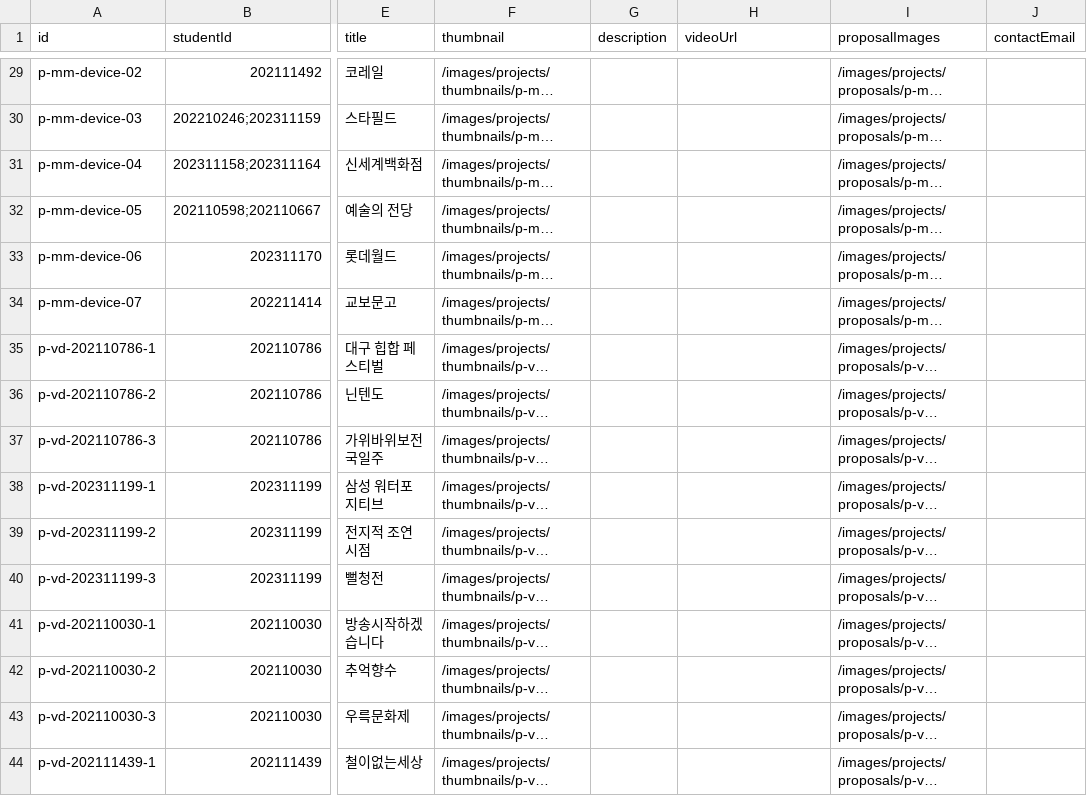
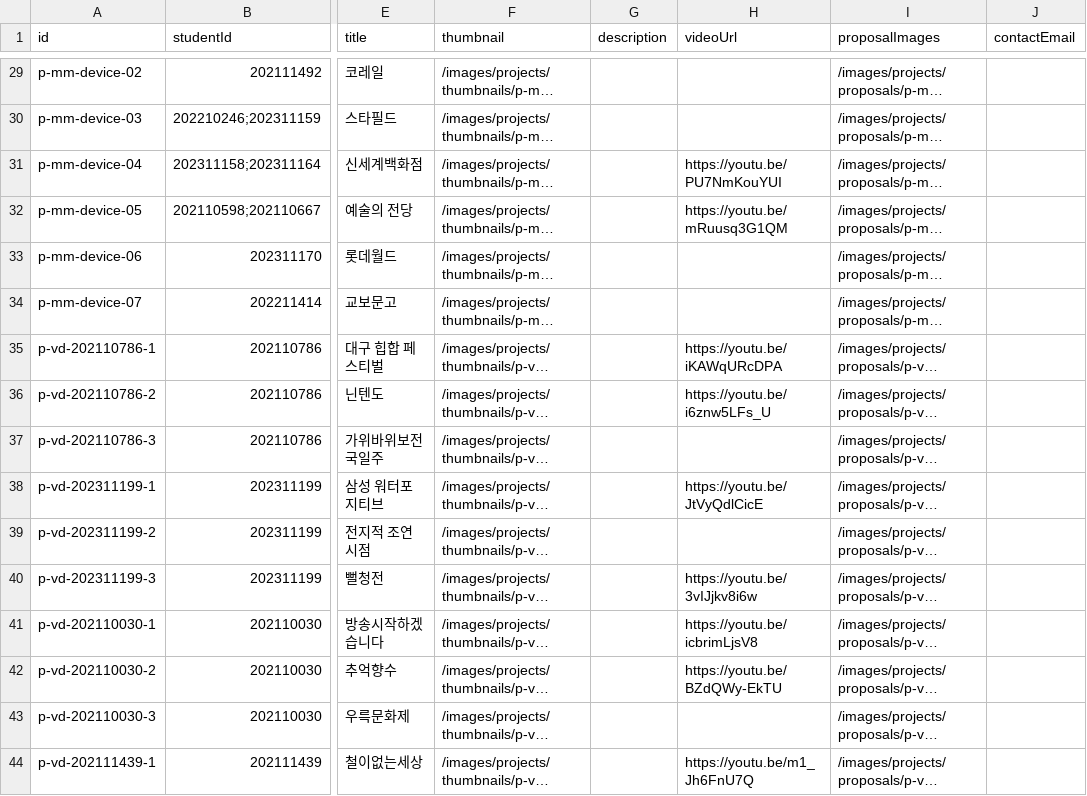
Before and after one commit to KHolyh2o/Graduation-Exhibition, a CSV file: csv_data/projects.csv, drawn as a sheet; only a part is shown, gaps mark what is left out; long unchanged cells end in …; the diff covers the shown part only; the diff names each change by its address in the sheet, - before the commit and + after, or states it on an @@ line.

```diff
--- a/csv_data/projects.csv
+++ b/csv_data/projects.csv
-H31 (videoUrl): (empty)
+H31 (videoUrl): https://youtu.be/PU7NmKouYUI
-H32 (videoUrl): (empty)
+H32 (videoUrl): https://youtu.be/mRuusq3G1QM
-H35 (videoUrl): (empty)
+H35 (videoUrl): https://youtu.be/iKAWqURcDPA
-H36 (videoUrl): (empty)
+H36 (videoUrl): https://youtu.be/i6znw5LFs_U
-H38 (videoUrl): (empty)
+H38 (videoUrl): https://youtu.be/JtVyQdlCicE
-H40 (videoUrl): (empty)
+H40 (videoUrl): https://youtu.be/3vIJjkv8i6w
-H41 (videoUrl): (empty)
+H41 (videoUrl): https://youtu.be/icbrimLjsV8
-H42 (videoUrl): (empty)
+H42 (videoUrl): https://youtu.be/BZdQWy-EkTU
-H44 (videoUrl): (empty)
+H44 (videoUrl): https://youtu.be/m1_Jh6FnU7Q
```
Also changed, not shown: 59 edited cells elsewhere in this file, csv_data/graduates.csv, csv_data/teamProjects.csv, 7 other files.
